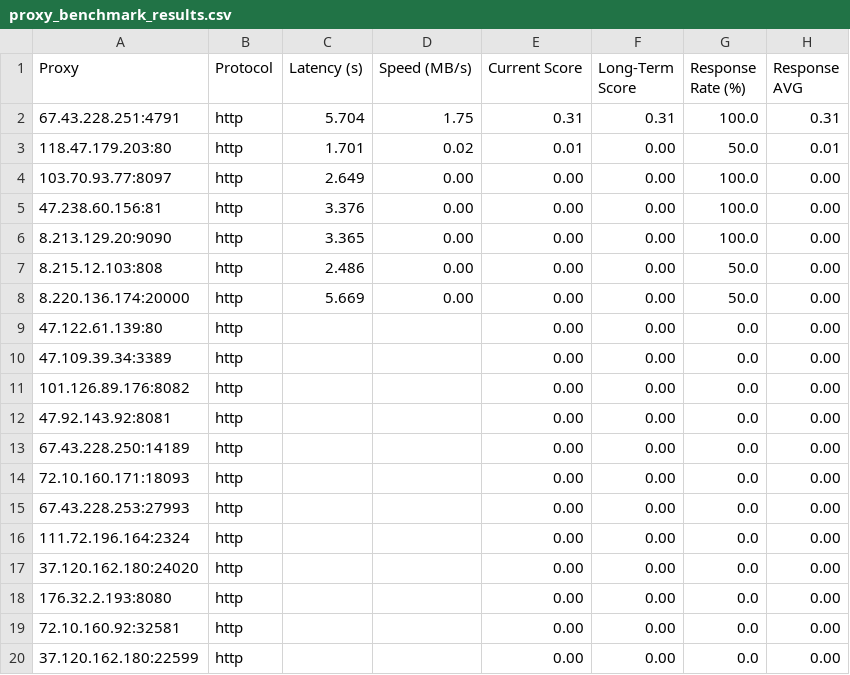
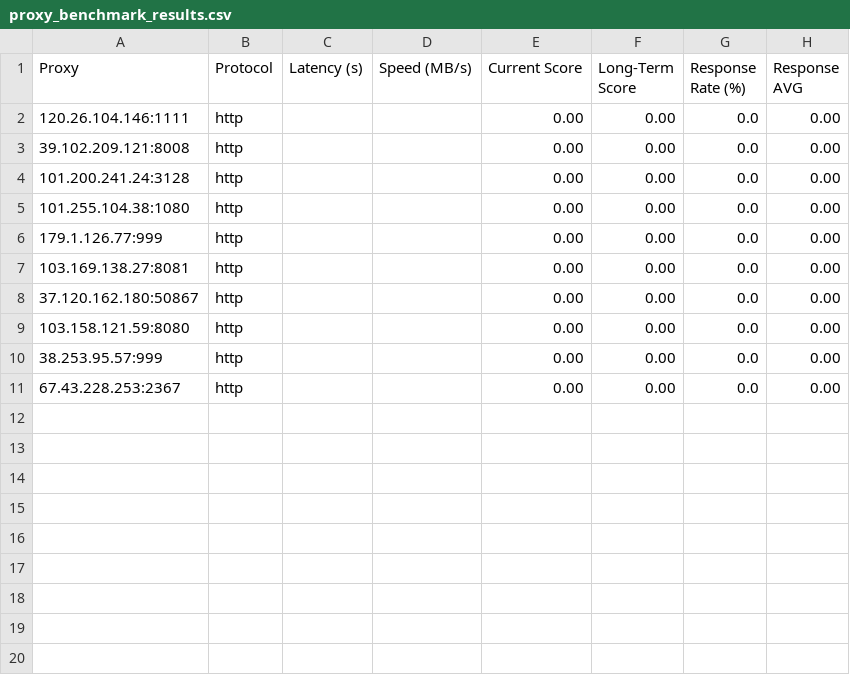
Before and after one commit to rriordan/Proxy-Master, a CSV file: Output/proxy_benchmark_results.csv, drawn as a sheet.

```diff
--- a/Output/proxy_benchmark_results.csv
+++ b/Output/proxy_benchmark_results.csv
@@ -1,20 +1,11 @@
 Proxy,Protocol,Latency (s),Speed (MB/s),Current Score,Long-Term Score,Response Rate (%),Response AVG
-67.43.228.251:4791,http,5.704,1.75,0.31,0.31,100.0,0.31
-118.47.179.203:80,http,1.701,0.02,0.01,0.00,50.0,0.01
-103.70.93.77:8097,http,2.649,0.00,0.00,0.00,100.0,0.00
-47.238.60.156:81,http,3.376,0.00,0.00,0.00,100.0,0.00
-8.213.129.20:9090,http,3.365,0.00,0.00,0.00,100.0,0.00
-8.215.12.103:808,http,2.486,0.00,0.00,0.00,50.0,0.00
-8.220.136.174:20000,http,5.669,0.00,0.00,0.00,50.0,0.00
-47.122.61.139:80,http,,,0.00,0.00,0.0,0.00
-47.109.39.34:3389,http,,,0.00,0.00,0.0,0.00
-101.126.89.176:8082,http,,,0.00,0.00,0.0,0.00
-47.92.143.92:8081,http,,,0.00,0.00,0.0,0.00
-67.43.228.250:14189,http,,,0.00,0.00,0.0,0.00
-72.10.160.171:18093,http,,,0.00,0.00,0.0,0.00
-67.43.228.253:27993,http,,,0.00,0.00,0.0,0.00
-111.72.196.164:2324,http,,,0.00,0.00,0.0,0.00
-37.120.162.180:24020,http,,,0.00,0.00,0.0,0.00
-176.32.2.193:8080,http,,,0.00,0.00,0.0,0.00
-72.10.160.92:32581,http,,,0.00,0.00,0.0,0.00
-37.120.162.180:22599,http,,,0.00,0.00,0.0,0.00
+120.26.104.146:1111,http,,,0.00,0.00,0.0,0.00
+39.102.209.121:8008,http,,,0.00,0.00,0.0,0.00
+101.200.241.24:3128,http,,,0.00,0.00,0.0,0.00
+101.255.104.38:1080,http,,,0.00,0.00,0.0,0.00
+179.1.126.77:999,http,,,0.00,0.00,0.0,0.00
+103.169.138.27:8081,http,,,0.00,0.00,0.0,0.00
+37.120.162.180:50867,http,,,0.00,0.00,0.0,0.00
+103.158.121.59:8080,http,,,0.00,0.00,0.0,0.00
+38.253.95.57:999,http,,,0.00,0.00,0.0,0.00
+67.43.228.253:2367,http,,,0.00,0.00,0.0,0.00
```
Also changed, not shown: Output/proxy_history.csv, 3 other files.
